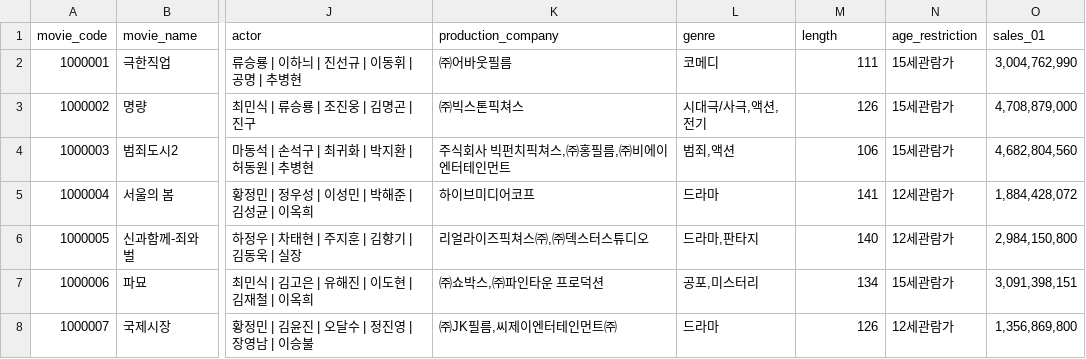
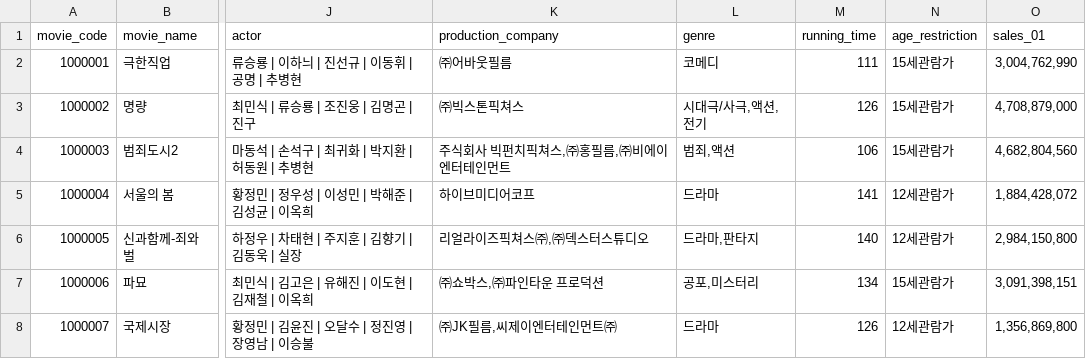
Before and after one commit to kbh09/TicketSeed_forked, a CSV file: TicketSeed_forked/data/raw/movies.csv (was TicketSeed_forked/data/movies.csv), drawn as a sheet; only a part is shown, gaps mark what is left out; the diff names each change by its address in the sheet, - before the commit and + after, or states it on an @@ line.

Commit message:
structure changed: 02_schema.py planning...

```diff
--- a/TicketSeed_forked/data/movies.csv
+++ b/TicketSeed_forked/data/raw/movies.csv
-M1: length
+M1: running_time
```
